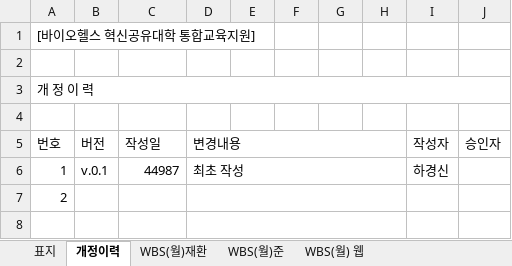
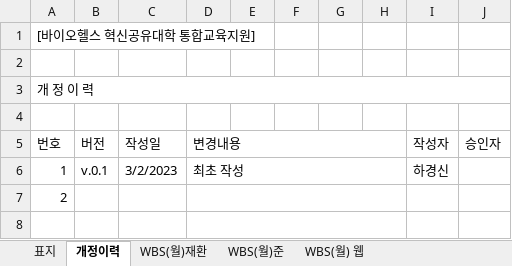
Before and after one commit to bluecube97/ProjectForTheHime, an Excel workbook: 문서/WBS_FORTHEHIME.xlsx, sheet 개정이력, drawn as a sheet; only a part is shown; values as stored, in another font and other column widths than the file's, no cell formats; the diff names each change by its address in the sheet, - before the commit and + after, or states it on an @@ line.

```diff
--- a/문서/WBS_FORTHEHIME.xlsx (sheet 개정이력)
+++ b/문서/WBS_FORTHEHIME.xlsx (sheet 개정이력)
-C6 (작성일): 44987
+C6 (작성일): 3/2/2023
```
Also changed, not shown: sheet WBS(월)재환, sheet WBS(월) 웹, sheet WBS(월)준, sheet 표지, cell formats, formulas that keep their value, charts or pictures.
